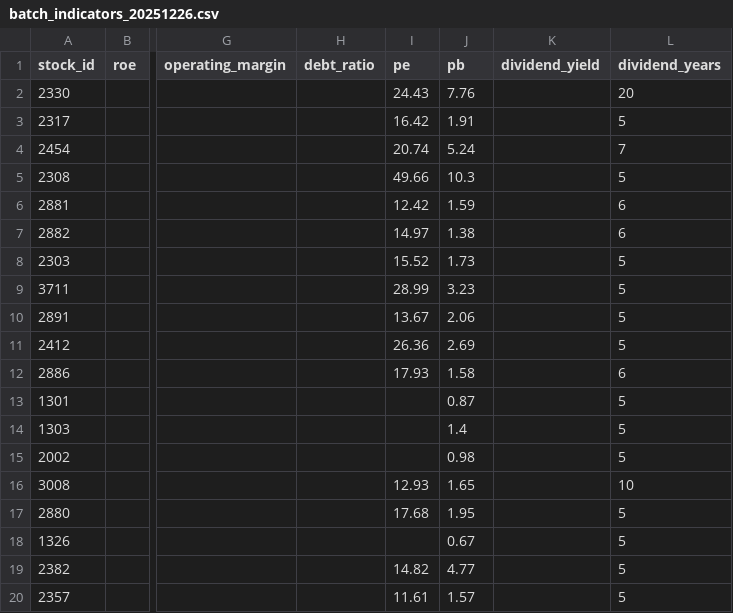
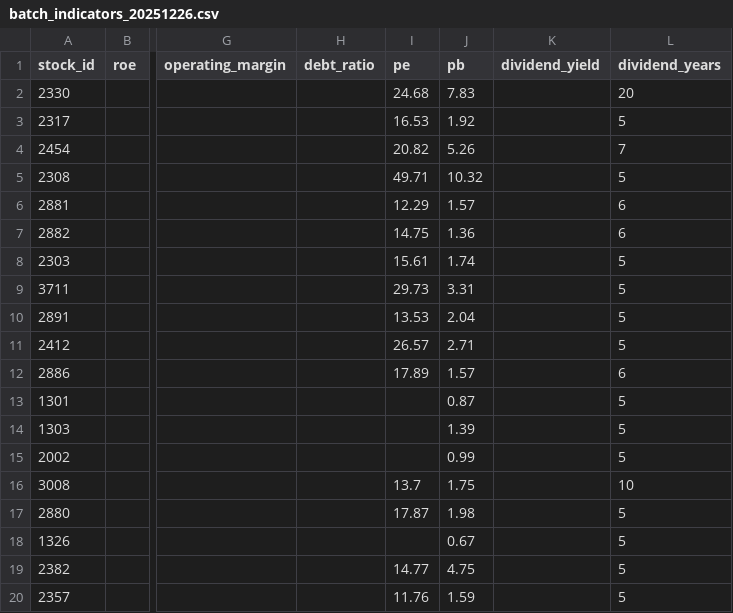
Before and after one commit to D1204387/twstock-selector, a CSV file: data/cache/batch_indicators_20251226.csv, drawn as a sheet; only a part is shown, gaps mark what is left out; the diff covers the shown part only; the diff names each change by its address in the sheet, - before the commit and + after, or states it on an @@ line.

```diff
--- a/data/cache/batch_indicators_20251226.csv
+++ b/data/cache/batch_indicators_20251226.csv
-I2 (pe): 24.43
+I2 (pe): 24.68
-J2 (pb): 7.76
+J2 (pb): 7.83
-I3 (pe): 16.42
+I3 (pe): 16.53
-J3 (pb): 1.91
+J3 (pb): 1.92
-I4 (pe): 20.74
+I4 (pe): 20.82
-J4 (pb): 5.24
+J4 (pb): 5.26
-I5 (pe): 49.66
+I5 (pe): 49.71
-J5 (pb): 10.3
+J5 (pb): 10.32
-I6 (pe): 12.42
+I6 (pe): 12.29
-J6 (pb): 1.59
+J6 (pb): 1.57
-I7 (pe): 14.97
+I7 (pe): 14.75
-J7 (pb): 1.38
+J7 (pb): 1.36
-I8 (pe): 15.52
+I8 (pe): 15.61
-J8 (pb): 1.73
+J8 (pb): 1.74
-I9 (pe): 28.99
+I9 (pe): 29.73
-J9 (pb): 3.23
+J9 (pb): 3.31
-I10 (pe): 13.67
+I10 (pe): 13.53
-J10 (pb): 2.06
+J10 (pb): 2.04
-I11 (pe): 26.36
+I11 (pe): 26.57
-J11 (pb): 2.69
+J11 (pb): 2.71
-I12 (pe): 17.93
+I12 (pe): 17.89
-J12 (pb): 1.58
+J12 (pb): 1.57
-J14 (pb): 1.4
+J14 (pb): 1.39
-J15 (pb): 0.98
+J15 (pb): 0.99
-I16 (pe): 12.93
+I16 (pe): 13.7
-J16 (pb): 1.65
+J16 (pb): 1.75
-I17 (pe): 17.68
+I17 (pe): 17.87
-J17 (pb): 1.95
+J17 (pb): 1.98
-I19 (pe): 14.82
+I19 (pe): 14.77
-J19 (pb): 4.77
+J19 (pb): 4.75
-I20 (pe): 11.61
+I20 (pe): 11.76
-J20 (pb): 1.57
+J20 (pb): 1.59
```
Also changed, not shown: 152 edited cells elsewhere in this file, 1 other file.
